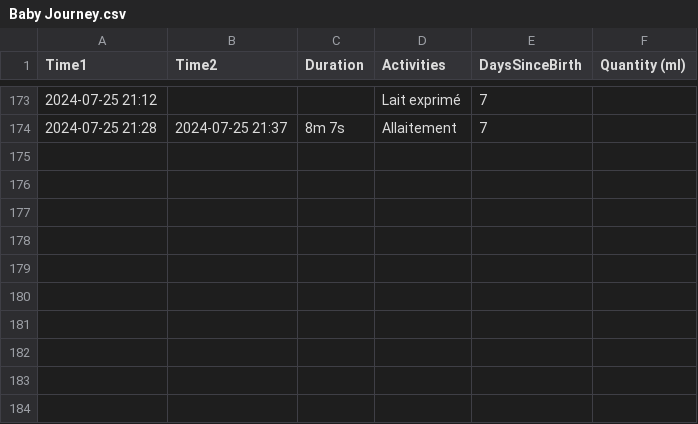
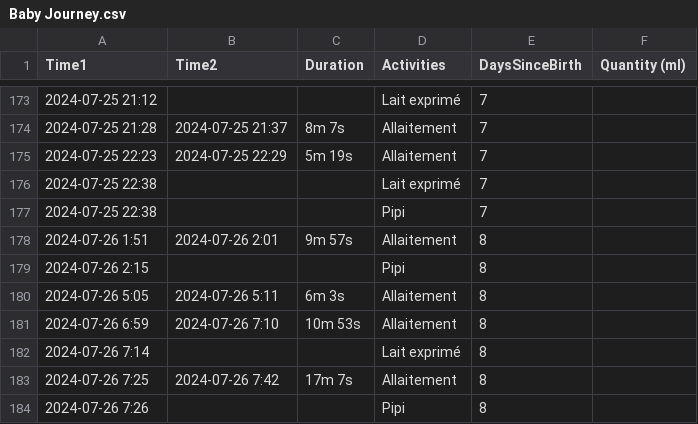
Before and after one commit to jstonge/baby-log, a CSV file: docs/data/Baby Journey.csv, drawn as a sheet; only a part is shown, gaps mark what is left out; the diff names each change by its address in the sheet, - before the commit and + after, or states it on an @@ line.

```diff
--- a/docs/data/Baby Journey.csv
+++ b/docs/data/Baby Journey.csv
+row 175: 2024-07-25 22:23 | 2024-07-25 22:29 | 5m 19s | Allaitement | 7
+row 176: 2024-07-25 22:38 |  |  | Lait exprimé | 7
+row 177: 2024-07-25 22:38 |  |  | Pipi | 7
+row 178: 2024-07-26 1:51 | 2024-07-26 2:01 | 9m 57s | Allaitement | 8
+row 179: 2024-07-26 2:15 |  |  | Pipi | 8
+row 180: 2024-07-26 5:05 | 2024-07-26 5:11 | 6m 3s | Allaitement | 8
+row 181: 2024-07-26 6:59 | 2024-07-26 7:10 | 10m 53s | Allaitement | 8
+row 182: 2024-07-26 7:14 |  |  | Lait exprimé | 8
+row 183: 2024-07-26 7:25 | 2024-07-26 7:42 | 17m 7s | Allaitement | 8
+row 184: 2024-07-26 7:26 |  |  | Pipi | 8
```
Also changed, not shown: 3 other files.
